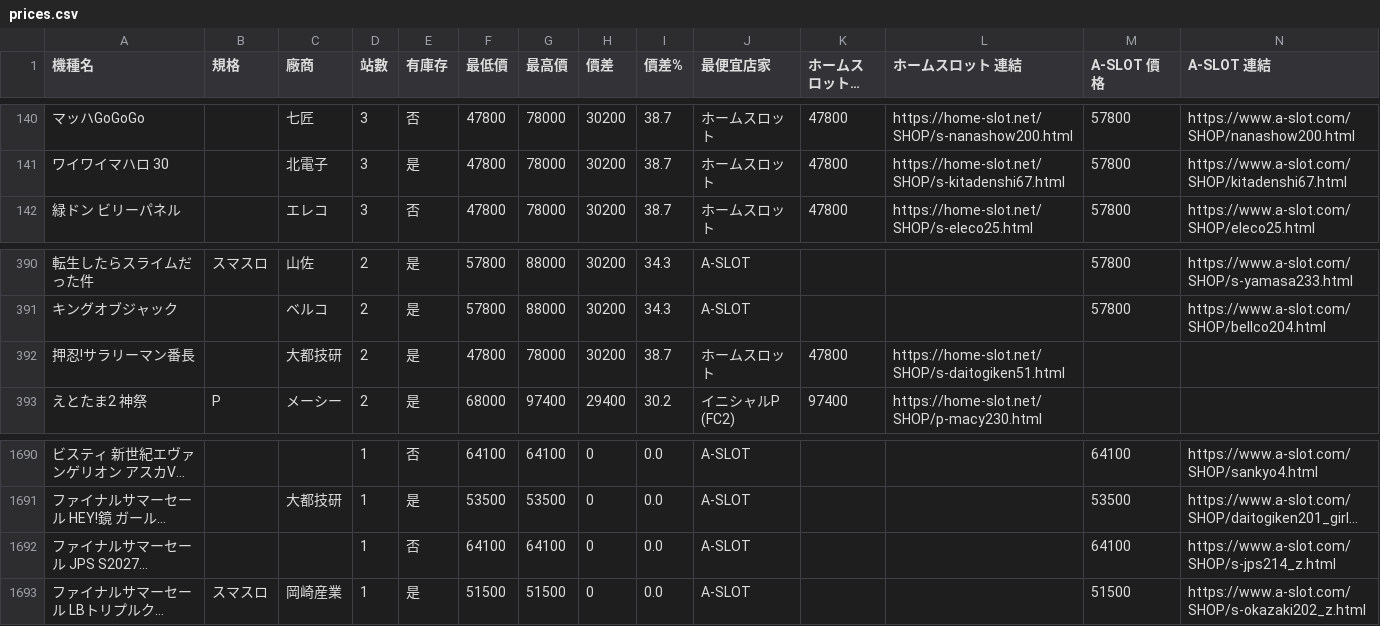
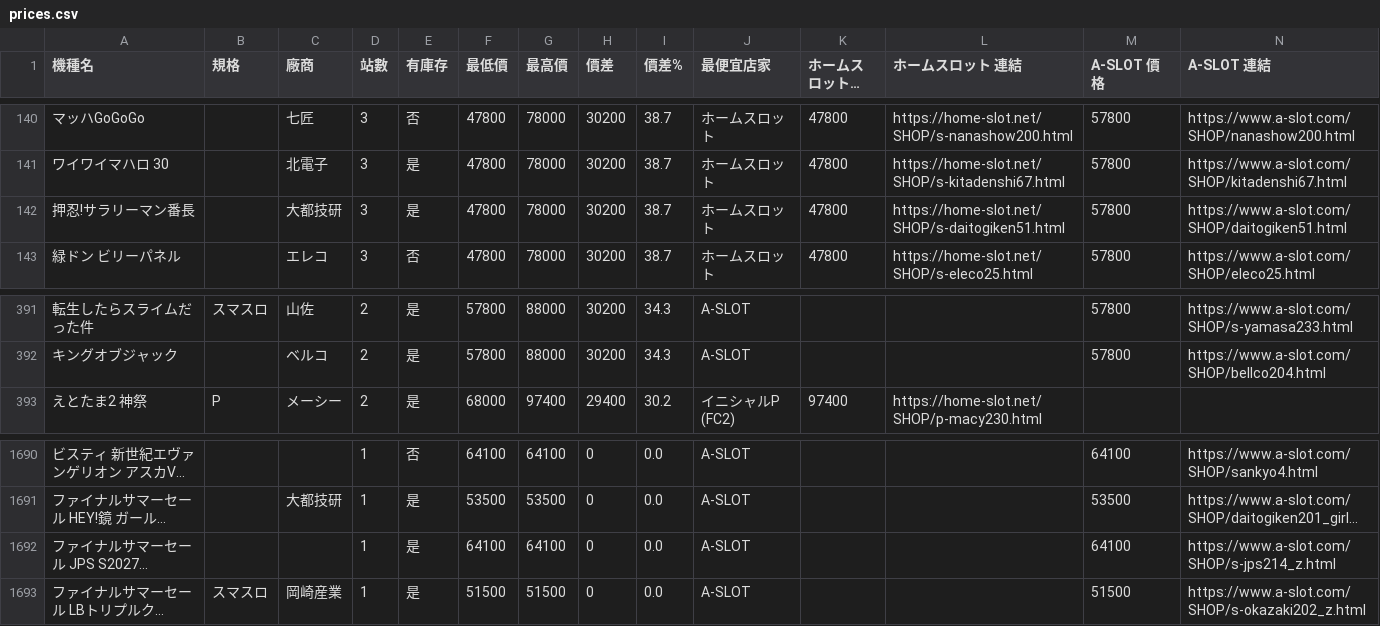
Before and after one commit to z870017/slot-price-watch, a CSV file: docs/prices.csv, drawn as a sheet; only a part is shown, gaps mark what is left out; long unchanged cells end in …; removed rows and columns are numbered as before the commit, all else as after; rows hold the shown columns only; the diff names each change by its address in the sheet, - before the commit and + after, or states it on an @@ line.

```diff
--- a/docs/prices.csv
+++ b/docs/prices.csv
+row 142: 押忍!サラリーマン番長 |  | 大都技研 | 3 | 是 | 47800 | 78000 | 30200 | 38.7 | ホームスロット | 47800 | https://home-slot.net/SHOP/s-daitogiken51.html | 57800 | https://www.a-slot.com/SHOP/daitogiken51.html
-row 392: 押忍!サラリーマン番長 |  | 大都技研 | 2 | 是 | 47800 | 78000 | 30200 | 38.7 | ホームスロット | 47800 | https://home-slot.net/SHOP/s-daitogiken51.html
-E1692 (有庫存): 否
+E1692 (有庫存): 是
```
Also changed, not shown: docs/summary.csv, 5 other files.
